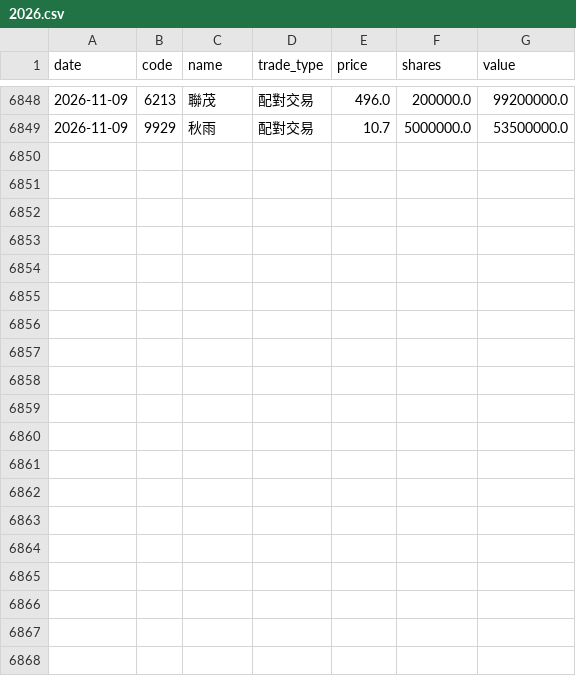
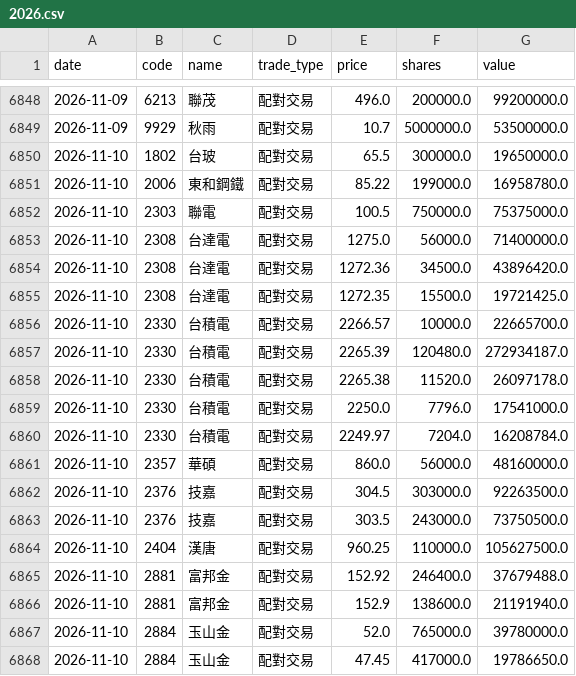
Before and after one commit to appr1ciat1/tw-block-warrant, a CSV file: data/block_trades/2026.csv, drawn as a sheet; only a part is shown, gaps mark what is left out; the diff covers the shown part only.

```diff
--- a/data/block_trades/2026.csv
+++ b/data/block_trades/2026.csv
@@ -6849 +6849,20 @@ date,code,name,trade_type,price,shares,value
 2026-11-09,9929,秋雨,配對交易,10.7,5000000.0,53500000.0
+2026-11-10,1802,台玻,配對交易,65.5,300000.0,19650000.0
+2026-11-10,2006,東和鋼鐵,配對交易,85.22,199000.0,16958780.0
+2026-11-10,2303,聯電,配對交易,100.5,750000.0,75375000.0
+2026-11-10,2308,台達電,配對交易,1275.0,56000.0,71400000.0
+2026-11-10,2308,台達電,配對交易,1272.36,34500.0,43896420.0
+2026-11-10,2308,台達電,配對交易,1272.35,15500.0,19721425.0
+2026-11-10,2330,台積電,配對交易,2266.57,10000.0,22665700.0
+2026-11-10,2330,台積電,配對交易,2265.39,120480.0,272934187.0
+2026-11-10,2330,台積電,配對交易,2265.38,11520.0,26097178.0
+2026-11-10,2330,台積電,配對交易,2250.0,7796.0,17541000.0
+2026-11-10,2330,台積電,配對交易,2249.97,7204.0,16208784.0
+2026-11-10,2357,華碩,配對交易,860.0,56000.0,48160000.0
+2026-11-10,2376,技嘉,配對交易,304.5,303000.0,92263500.0
+2026-11-10,2376,技嘉,配對交易,303.5,243000.0,73750500.0
+2026-11-10,2404,漢唐,配對交易,960.25,110000.0,105627500.0
+2026-11-10,2881,富邦金,配對交易,152.92,246400.0,37679488.0
+2026-11-10,2881,富邦金,配對交易,152.9,138600.0,21191940.0
+2026-11-10,2884,玉山金,配對交易,52.0,765000.0,39780000.0
+2026-11-10,2884,玉山金,配對交易,47.45,417000.0,19786650.0
```
Also changed, not shown: 9 added rows elsewhere in this file, 7 other files.
